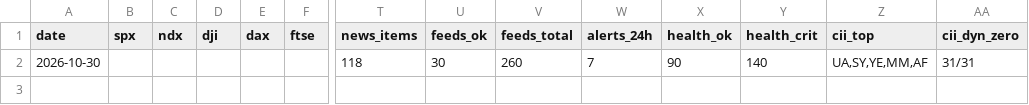
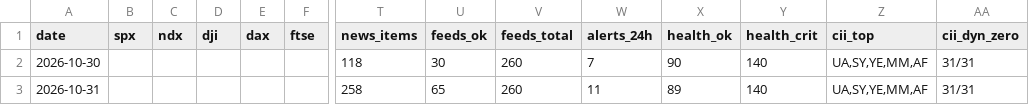
Before and after one commit to Jnternet/world_monitor_reports, a CSV file: raw/series.csv, drawn as a sheet; only a part is shown, gaps mark what is left out; rows hold the shown columns only; the diff names each change by its address in the sheet, - before the commit and + after, or states it on an @@ line.

```diff
--- a/raw/series.csv
+++ b/raw/series.csv
+row 3: 2026-10-31 |  |  |  |  |  | 258 | 65 | 260 | 11 | 89 | 140 | UA,SY,YE,MM,AF | 31/31
```
Also changed, not shown: 5 other files.
